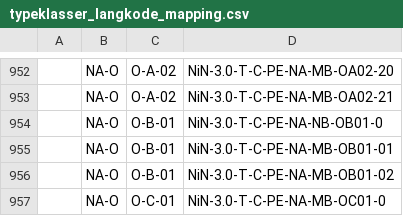
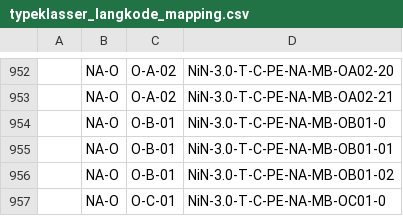
Before and after one commit to Artsdatabanken/nin3-kode-api, a CSV file: NiN3.Infrastructure/in_data/typeklasser_langkode_mapping.csv, drawn as a sheet; only a part is shown, gaps mark what is left out; the diff names each change by its address in the sheet, - before the commit and + after, or states it on an @@ line.

```diff
--- a/NiN3.Infrastructure/in_data/typeklasser_langkode_mapping.csv
+++ b/NiN3.Infrastructure/in_data/typeklasser_langkode_mapping.csv
-D954: NiN-3.0-T-C-PE-NA-NB-OB01-0
+D954: NiN-3.0-T-C-PE-NA-MB-OB01-0
```
Also changed, not shown: NiN3.Infrastructure/in_data/hovedtype.csv, NiN3.Infrastructure/in_data/hovedtypegrupper.csv, 11 other files.
